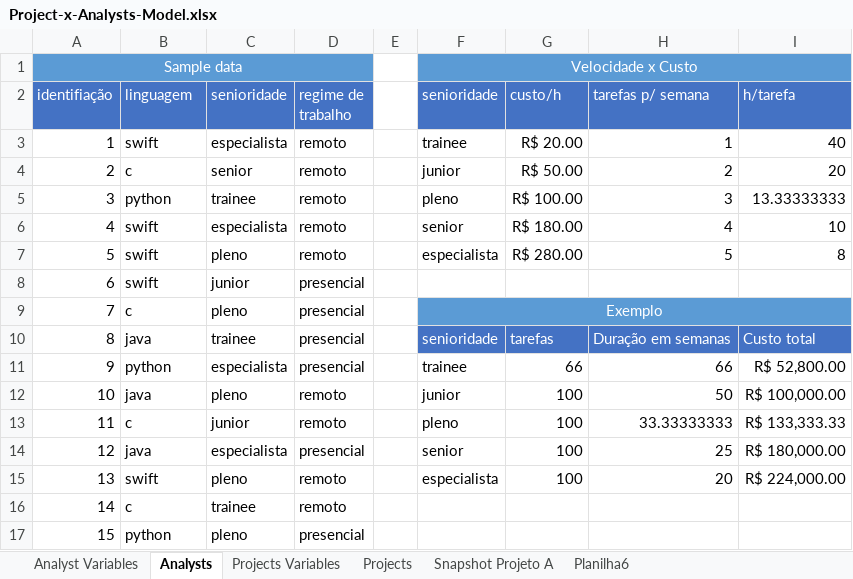
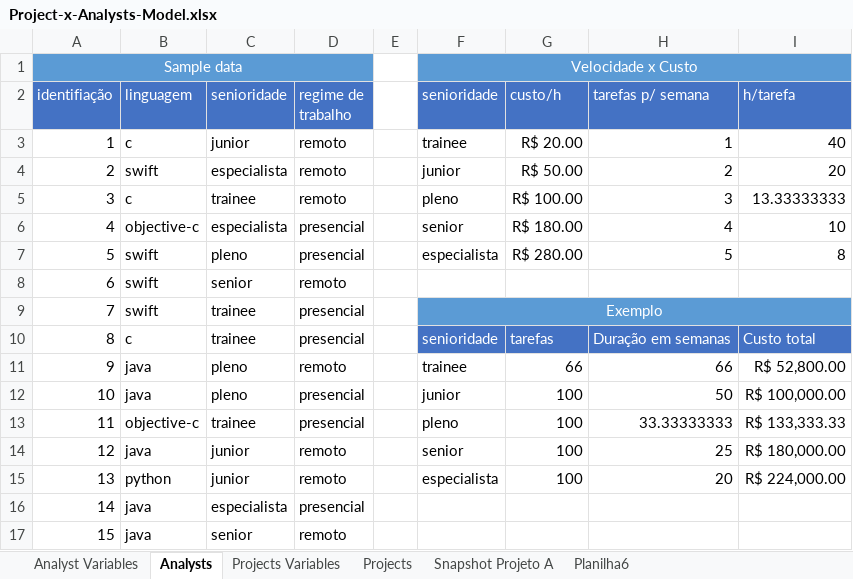
Before and after one commit to leonardorock/projects-x-analysts, an Excel workbook: Sheets/Project-x-Analysts-Model.xlsx, sheet Analysts, drawn as a sheet; values as stored, in another font and other column widths than the file's, no borders; the diff names each change by its address in the sheet, - before the commit and + after, or states it on an @@ line.

```diff
--- a/Sheets/Project-x-Analysts-Model.xlsx (sheet Analysts)
+++ b/Sheets/Project-x-Analysts-Model.xlsx (sheet Analysts)
-B3 (linguagem): swift
+B3 (linguagem): c
-C3 (senioridade): especialista
+C3 (senioridade): junior
-B4 (linguagem): c
+B4 (linguagem): swift
-C4 (senioridade): senior
+C4 (senioridade): especialista
-B5 (linguagem): python
+B5 (linguagem): c
-B6 (linguagem): swift
+B6 (linguagem): objective-c
-D6:D7 (regime de trabalho): remoto
+D6:D7 (regime de trabalho): presencial
-C8 (senioridade): junior
+C8 (senioridade): senior
-D8 (regime de trabalho): presencial
+D8 (regime de trabalho): remoto
-B9 (linguagem): c
+B9 (linguagem): swift
-C9 (senioridade): pleno
+C9 (senioridade): trainee
-B10 (linguagem): java
+B10 (linguagem): c
-B11 (linguagem): python
+B11 (linguagem): java
-C11 (senioridade): especialista
+C11 (senioridade): pleno
-D11 (regime de trabalho): presencial
+D11 (regime de trabalho): remoto
-D12:D13 (regime de trabalho): remoto
+D12:D13 (regime de trabalho): presencial
-B13 (linguagem): c
+B13 (linguagem): objective-c
-C13 (senioridade): junior
+C13 (senioridade): trainee
-C14 (senioridade): especialista
+C14 (senioridade): junior
-D14 (regime de trabalho): presencial
+D14 (regime de trabalho): remoto
-B15 (linguagem): swift
+B15 (linguagem): python
-C15 (senioridade): pleno
+C15 (senioridade): junior
-B16 (linguagem): c
+B16 (linguagem): java
-C16 (senioridade): trainee
+C16 (senioridade): especialista
-D16 (regime de trabalho): remoto
+D16 (regime de trabalho): presencial
-B17 (linguagem): python
+B17 (linguagem): java
-C17 (senioridade): pleno
+C17 (senioridade): senior
-D17 (regime de trabalho): presencial
+D17 (regime de trabalho): remoto
```
Also changed, not shown: sheet Snapshot Projeto A, sheet Projects.
